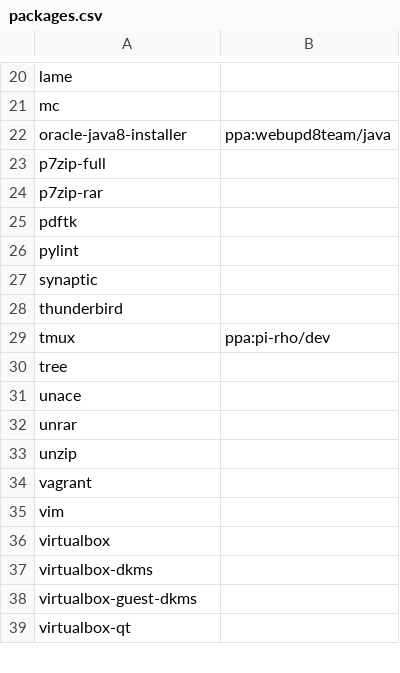
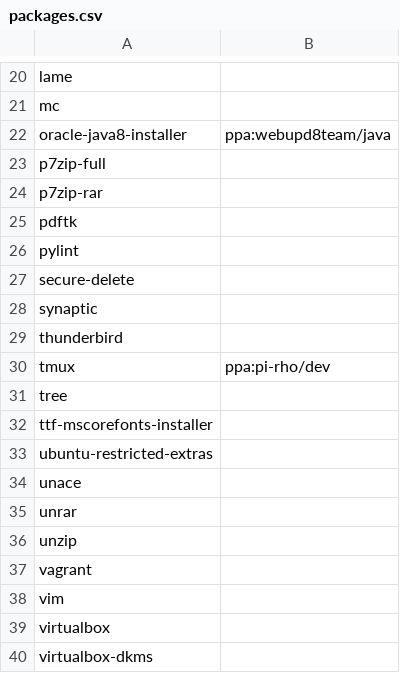
Before and after one commit to steven-maasch/apt-batch-install, a CSV file: packages.csv, drawn as a sheet; only a part is shown, gaps mark what is left out; the shorter side is filled out with more unchanged rows; the diff names each change by its address in the sheet, - before the commit and + after, or states it on an @@ line.

Commit message:
Add new packages

```diff
--- a/packages.csv
+++ b/packages.csv
+row 27: secure-delete
+row 32: ttf-mscorefonts-installer
+row 33: ubuntu-restricted-extras
```
